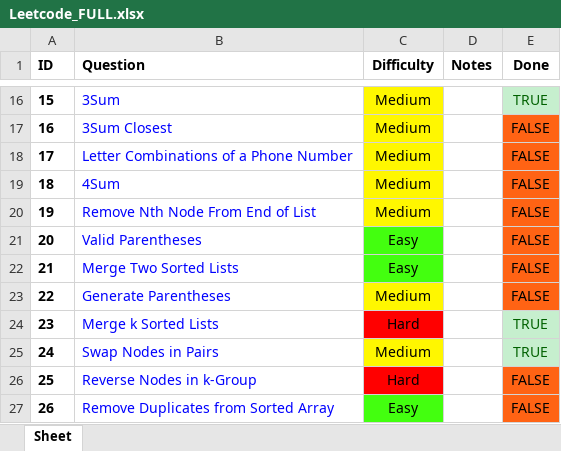
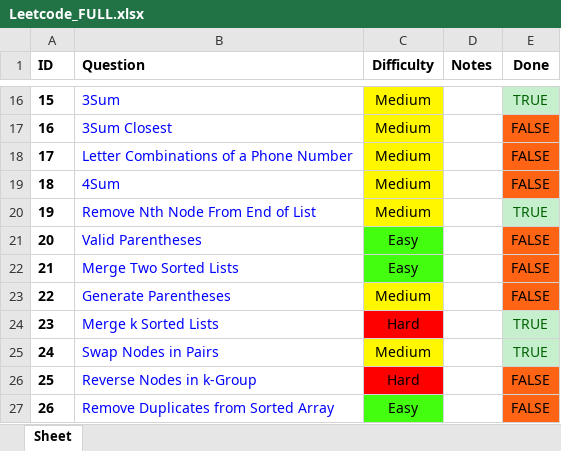
Before and after one commit to RohanTrix/Competitive-Practice, an Excel workbook: Leetcode_FULL.xlsx, sheet Sheet, drawn as a sheet; only a part is shown, gaps mark what is left out; values as stored, in another font and other column widths than the file's, no borders; the diff names each change by its address in the sheet, - before the commit and + after, or states it on an @@ line.

Commit message:
Solved Remove Nth node from End of LInked List

```diff
--- a/Leetcode_FULL.xlsx (sheet Sheet)
+++ b/Leetcode_FULL.xlsx (sheet Sheet)
-E20 (Done): FALSE
+E20 (Done): TRUE
@@ E20 fill: #FF6314 → #C6EFCE, text colour: black → #006100 @@
```
Also changed, not shown: 2 other files.
